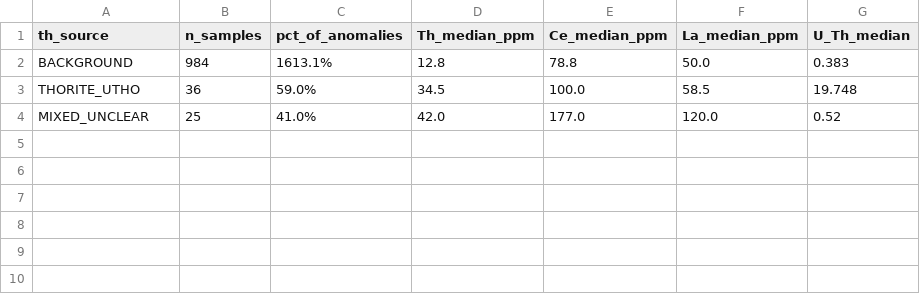
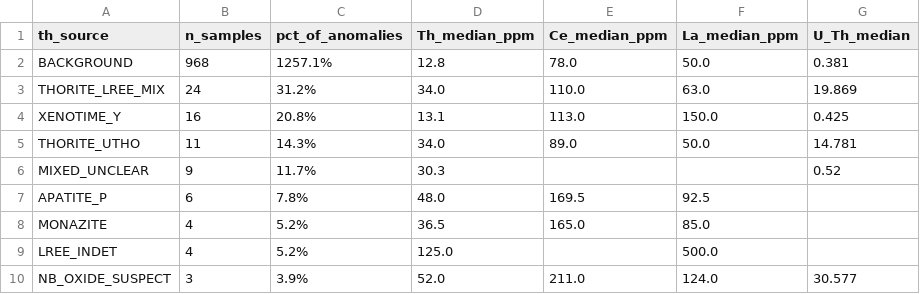
Before and after one commit to nicole-m-aikin/au-ree-placer-pipeline, a CSV file: ne_wa_ree/outputs/tables/task3_summary_stats.csv, drawn as a sheet.

```diff
--- a/ne_wa_ree/outputs/tables/task3_summary_stats.csv
+++ b/ne_wa_ree/outputs/tables/task3_summary_stats.csv
@@ -1,4 +1,10 @@
 th_source,n_samples,pct_of_anomalies,Th_median_ppm,Ce_median_ppm,La_median_ppm,U_Th_median
-BACKGROUND,984,1613.1%,12.8,78.8,50.0,0.383
-THORITE_UTHO,36,59.0%,34.5,100.0,58.5,19.748
-MIXED_UNCLEAR,25,41.0%,42.0,177.0,120.0,0.52
+BACKGROUND,968,1257.1%,12.8,78.0,50.0,0.381
+THORITE_LREE_MIX,24,31.2%,34.0,110.0,63.0,19.869
+XENOTIME_Y,16,20.8%,13.1,113.0,150.0,0.425
+THORITE_UTHO,11,14.3%,34.0,89.0,50.0,14.781
+MIXED_UNCLEAR,9,11.7%,30.3,,,0.52
+APATITE_P,6,7.8%,48.0,169.5,92.5,
+MONAZITE,4,5.2%,36.5,165.0,85.0,
+LREE_INDET,4,5.2%,125.0,,500.0,
+NB_OXIDE_SUSPECT,3,3.9%,52.0,211.0,124.0,30.577
```
Also changed, not shown: ne_wa_ree/outputs/tables/integration_weight_sensitivity.csv, ne_wa_ree/outputs/tables/task1_site_summary.csv, 47 other files.
